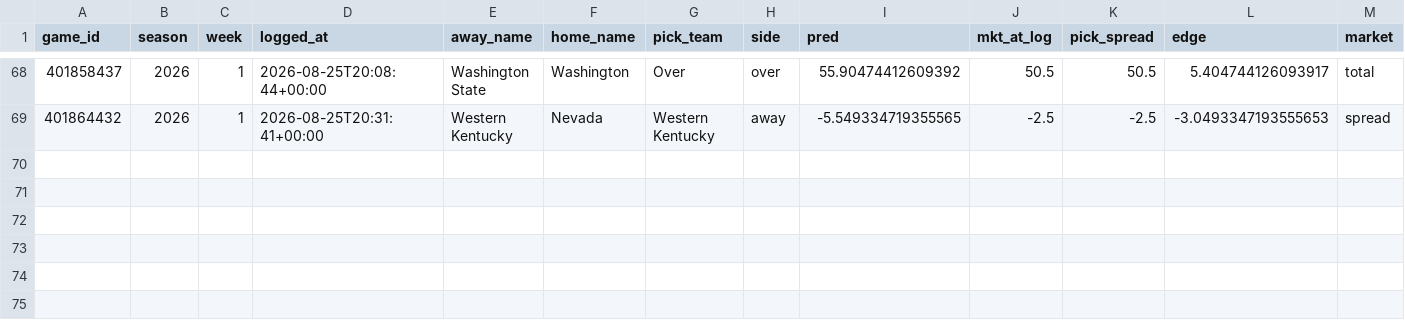
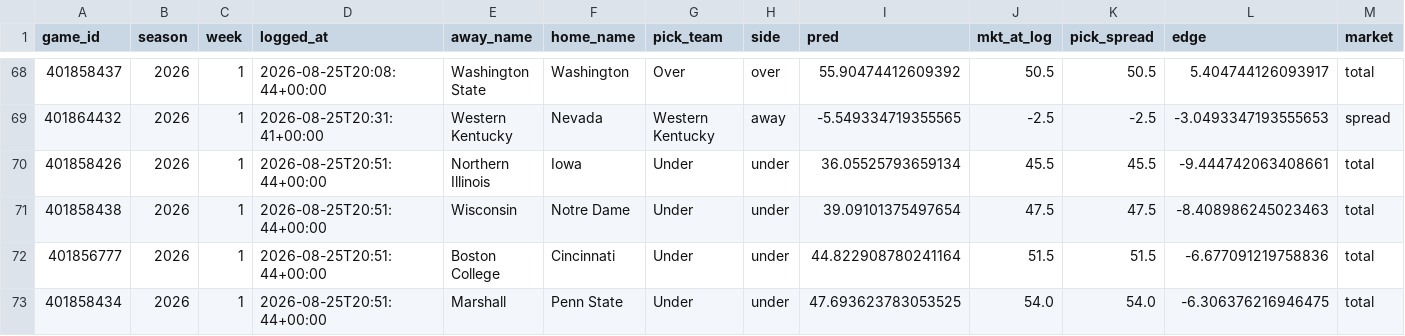
Before and after one commit to ajrog1-collab/CFB_Card, a CSV file: data/bet_log.csv, drawn as a sheet; only a part is shown, gaps mark what is left out; rows hold the shown columns only; the diff names each change by its address in the sheet, - before the commit and + after, or states it on an @@ line.

```diff
--- a/data/bet_log.csv
+++ b/data/bet_log.csv
+row 70: 401858426 | 2026 | 1 | 2026-08-25T20:51:44+00:00 | Northern Illinois | Iowa | Under | under | 36.05525793659134 | 45.5 | 45.5 | -9.444742063408661 | total
+row 71: 401858438 | 2026 | 1 | 2026-08-25T20:51:44+00:00 | Wisconsin | Notre Dame | Under | under | 39.09101375497654 | 47.5 | 47.5 | -8.408986245023463 | total
+row 72: 401856777 | 2026 | 1 | 2026-08-25T20:51:44+00:00 | Boston College | Cincinnati | Under | under | 44.822908780241164 | 51.5 | 51.5 | -6.677091219758836 | total
+row 73: 401858434 | 2026 | 1 | 2026-08-25T20:51:44+00:00 | Marshall | Penn State | Under | under | 47.693623783053525 | 54.0 | 54.0 | -6.306376216946475 | total
```
Also changed, not shown: 21 other files.
